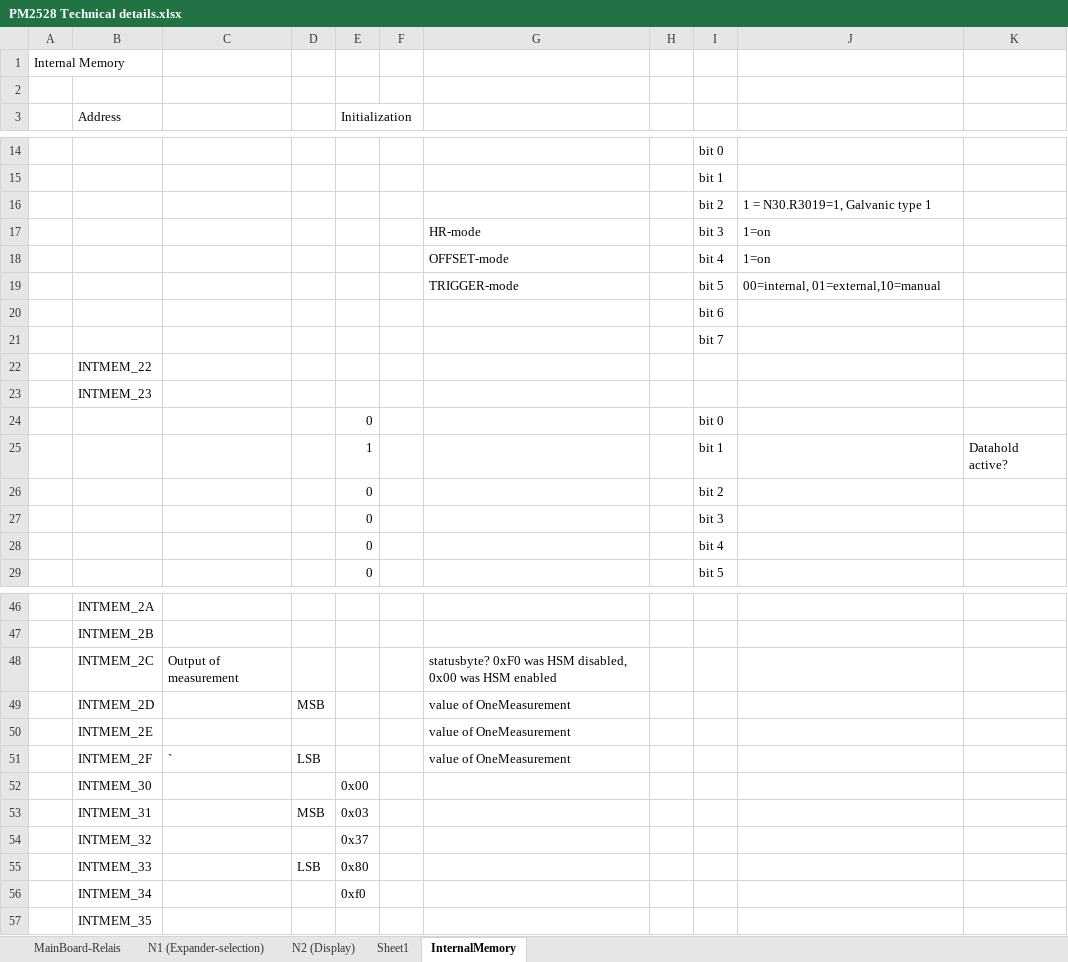
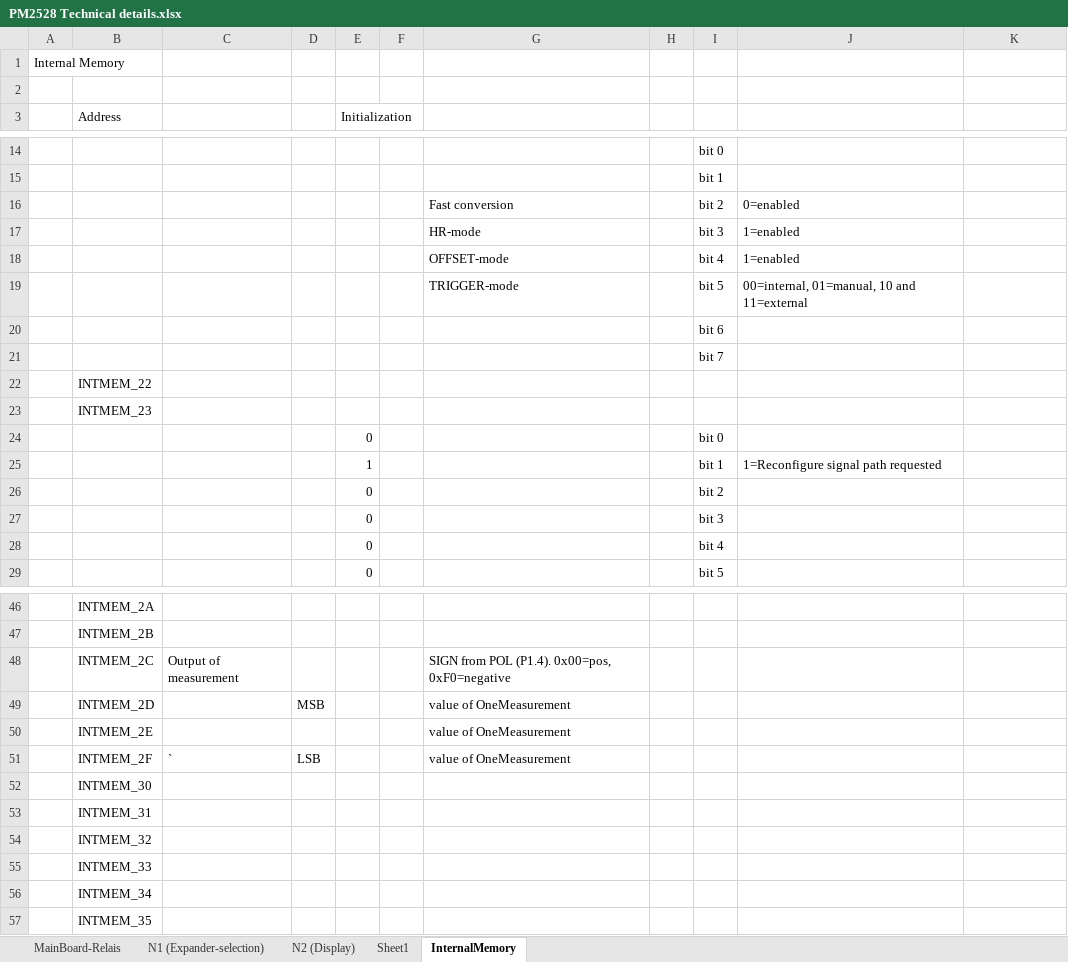
Before and after one commit to deqit/PhilipsPM2528, an Excel workbook: Data/PM2528 Technical details.xlsx, sheet InternalMemory, drawn as a sheet; only a part is shown, gaps mark what is left out; values as stored, in another font and other column widths than the file's, no borders; removed rows and columns are numbered as before the commit, all else as after; the diff covers the shown part only; the diff names each change by its address in the sheet, - before the commit and + after, or states it on an @@ line.

```diff
--- a/Data/PM2528 Technical details.xlsx (sheet InternalMemory)
+++ b/Data/PM2528 Technical details.xlsx (sheet InternalMemory)
-row 16:  |  |  |  |  |  |  |  | bit 2 | 1 = N30.R3019=1, Galvanic type 1
+row 16:  |  |  |  |  |  | Fast conversion |  | bit 2 | 0=enabled
-J17:J18: 1=on
+J17:J18: 1=enabled
-J19: 00=internal, 01=external,10=manual
+J19: 00=internal, 01=manual, 10 and 11=external
-J25: (empty)
+J25: 1=Reconfigure signal path requested
-K25: Datahold active?
+K25: (empty)
-G48: statusbyte? 0xF0 was HSM disabled, 0x00 was HSM enabled
+G48: SIGN from POL (P1.4). 0x00=pos, 0xF0=negative
-E52 (Initialization): 0x00
+E52 (Initialization): (empty)
-row 53:  | INTMEM_31 |  | MSB | 0x03
-row 54:  | INTMEM_32 |  |  | 0x37
-row 55:  | INTMEM_33 |  | LSB | 0x80
-row 56:  | INTMEM_34 |  |  | 0xf0
+row 53:  | INTMEM_31
+row 54:  | INTMEM_32
+row 55:  | INTMEM_33
+row 56:  | INTMEM_34
```
Also changed, not shown: 2 edited cells elsewhere in this sheet, sheet MainBoard-Relais, sheet N2 (Display), sheet Sheet1, 31 other files.
